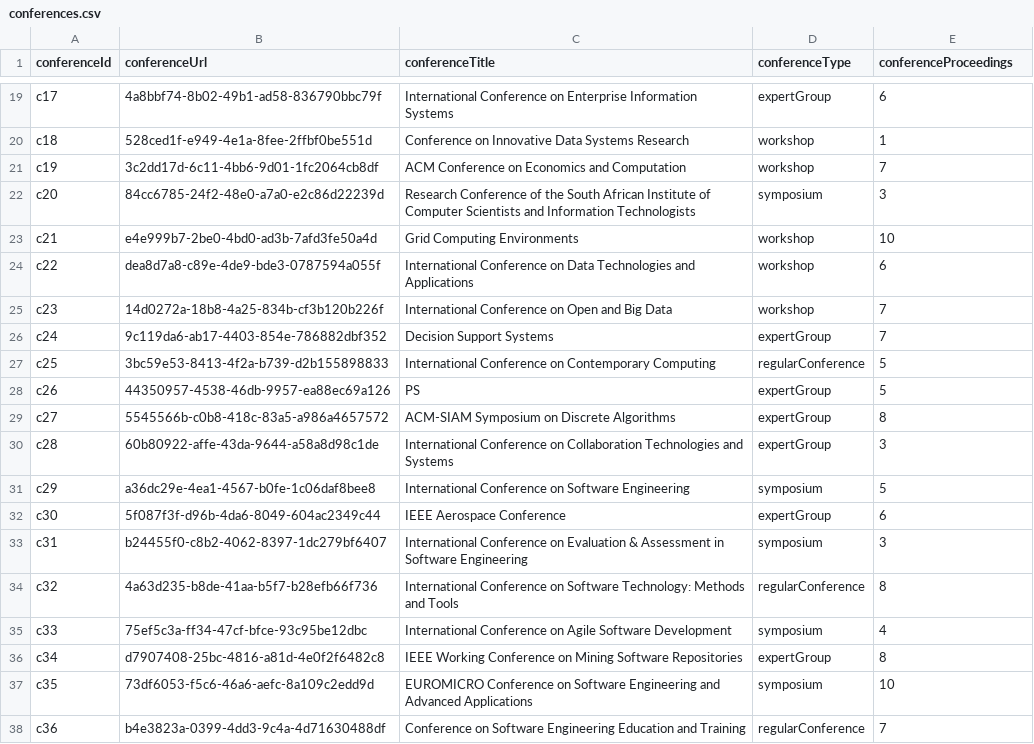
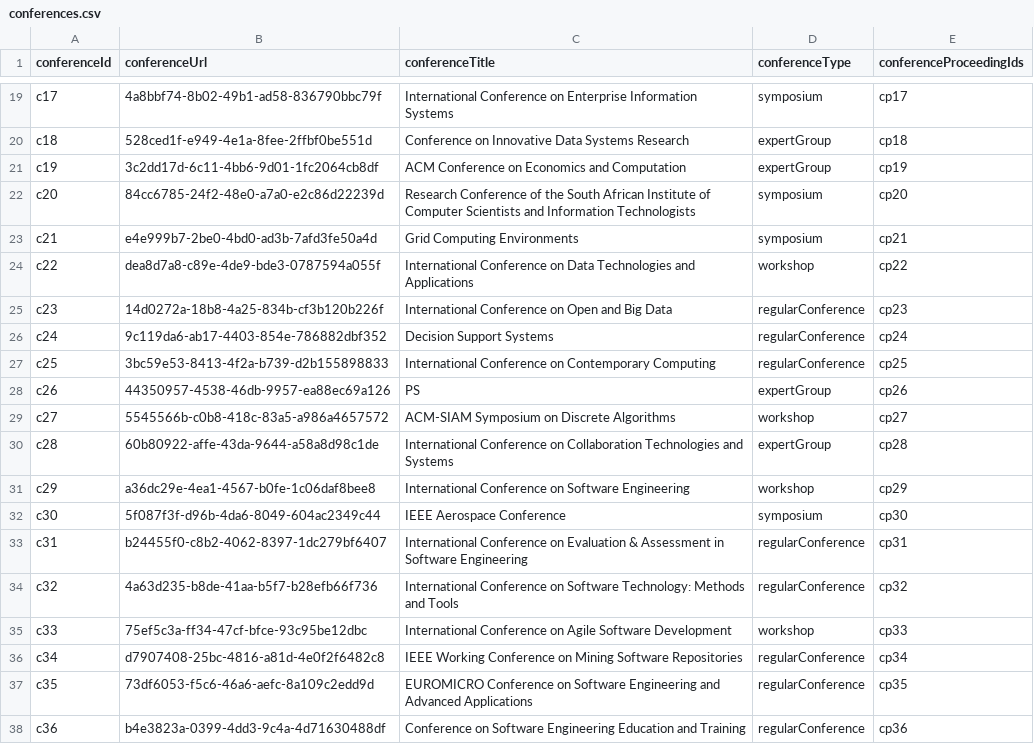
Before and after one commit to risg99/SDM_Lab_3, a CSV file: data/conferences.csv, drawn as a sheet; only a part is shown, gaps mark what is left out; the diff covers the shown part only; the diff names each change by its address in the sheet, - before the commit and + after, or states it on an @@ line.

```diff
--- a/data/conferences.csv
+++ b/data/conferences.csv
-E1: conferenceProceedings
+E1: conferenceProceedingIds
-D19 (conferenceType): expertGroup
+D19 (conferenceType): symposium
-E19 (conferenceProceedingIds): 6
+E19 (conferenceProceedingIds): cp17
-D20:D21 (conferenceType): workshop
+D20:D21 (conferenceType): expertGroup
-E20 (conferenceProceedingIds): 1
+E20 (conferenceProceedingIds): cp18
-E21 (conferenceProceedingIds): 7
+E21 (conferenceProceedingIds): cp19
-E22 (conferenceProceedingIds): 3
+E22 (conferenceProceedingIds): cp20
-D23 (conferenceType): workshop
+D23 (conferenceType): symposium
-E23 (conferenceProceedingIds): 10
+E23 (conferenceProceedingIds): cp21
-E24 (conferenceProceedingIds): 6
+E24 (conferenceProceedingIds): cp22
-D25 (conferenceType): workshop
+D25 (conferenceType): regularConference
-E25 (conferenceProceedingIds): 7
+E25 (conferenceProceedingIds): cp23
-D26 (conferenceType): expertGroup
+D26 (conferenceType): regularConference
-E26 (conferenceProceedingIds): 7
+E26 (conferenceProceedingIds): cp24
-E27 (conferenceProceedingIds): 5
+E27 (conferenceProceedingIds): cp25
-E28 (conferenceProceedingIds): 5
+E28 (conferenceProceedingIds): cp26
-D29 (conferenceType): expertGroup
+D29 (conferenceType): workshop
-E29 (conferenceProceedingIds): 8
+E29 (conferenceProceedingIds): cp27
-E30 (conferenceProceedingIds): 3
+E30 (conferenceProceedingIds): cp28
-D31 (conferenceType): symposium
+D31 (conferenceType): workshop
-E31 (conferenceProceedingIds): 5
+E31 (conferenceProceedingIds): cp29
-D32 (conferenceType): expertGroup
+D32 (conferenceType): symposium
-E32 (conferenceProceedingIds): 6
+E32 (conferenceProceedingIds): cp30
-D33 (conferenceType): symposium
+D33 (conferenceType): regularConference
-E33 (conferenceProceedingIds): 3
+E33 (conferenceProceedingIds): cp31
-E34 (conferenceProceedingIds): 8
+E34 (conferenceProceedingIds): cp32
-D35 (conferenceType): symposium
+D35 (conferenceType): workshop
-E35 (conferenceProceedingIds): 4
+E35 (conferenceProceedingIds): cp33
-D36 (conferenceType): expertGroup
+D36 (conferenceType): regularConference
-E36 (conferenceProceedingIds): 8
+E36 (conferenceProceedingIds): cp34
-D37 (conferenceType): symposium
+D37 (conferenceType): regularConference
-E37 (conferenceProceedingIds): 10
+E37 (conferenceProceedingIds): cp35
-E38 (conferenceProceedingIds): 7
+E38 (conferenceProceedingIds): cp36
```
Also changed, not shown: 165 edited cells elsewhere in this file, data/journals.csv, data/reviews.csv, 19 other files.
